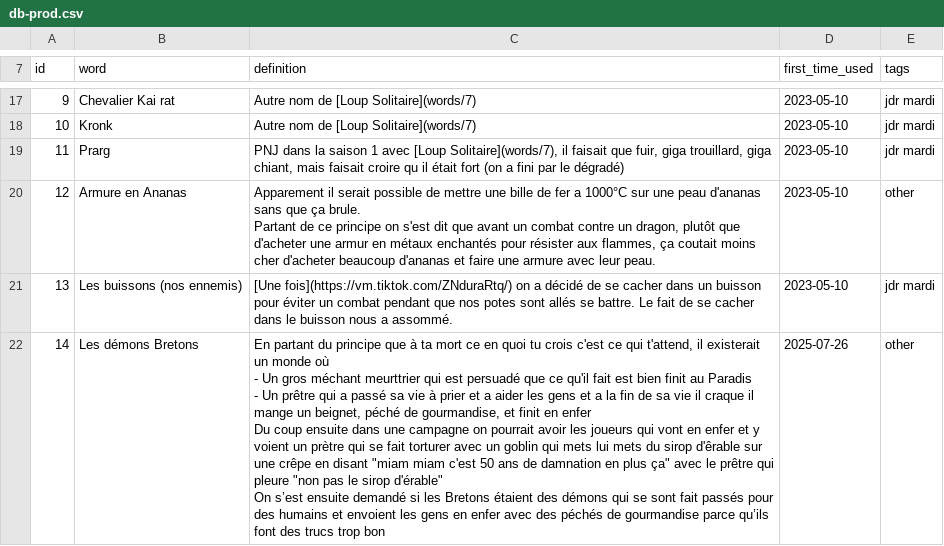
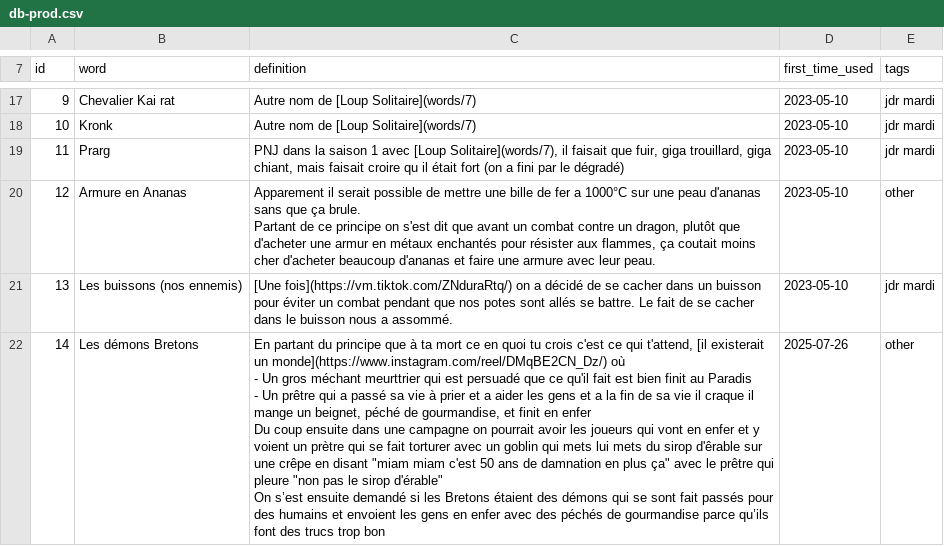
Before and after one commit to Rignchen/dgm-lexicon, a CSV file: public/db-prod.csv, drawn as a sheet; only a part is shown, gaps mark what is left out.

Commit message:
feat(data): add insta link (demons bretons)

```diff
--- a/public/db-prod.csv
+++ b/public/db-prod.csv
@@ -29,6 +29,6 @@ Partant de ce principe on s'est dit que avant un combat contre un dragon, plutô
 13,Les buissons (nos ennemis),[Une fois](https://vm.tiktok.com/ZNduraRtq/) on a décidé de se cacher dans un buisson pour éviter un combat pendant que nos potes sont allés se battre. Le fait de se cacher dans le buisson nous a assommé.,2023-05-10,jdr mardi
-14,Les démons Bretons,"En partant du principe que à ta mort ce en quoi tu crois c'est ce qui t'attend, il existerait un monde où
-- Un gros méchant meurttrier qui est persuadé que ce qu'il fait est bien finit au Paradis
-- Un prêtre qui a passé sa vie à prier et a aider les gens et a la fin de sa vie il craque il mange un beignet, péché de gourmandise, et finit en enfer
-Du coup ensuite dans une campagne on pourrait avoir les joueurs qui vont en enfer et y voient un prètre qui se fait torturer avec un goblin qui mets lui mets du sirop d'êrable sur une crêpe en disant ""miam miam c'est 50 ans de damnation en plus ça"" avec le prêtre qui pleure ""non pas le sirop d'érable""
-On s’est ensuite demandé si les Bretons étaient des démons qui se sont fait passés pour des humains et envoient les gens en enfer avec des péchés de gourmandise parce qu’ils font des trucs trop bon",2025-07-26,other
+14,Les démons Bretons,"En partant du principe que à ta mort ce en quoi tu crois c'est ce qui t'attend, [il existerait un monde](https://www.instagram.com/reel/DMqBE2CN_Dz/) où
+- Un gros méchant meurttrier qui est persuadé que ce qu'il fait est bien finit au Paradis
+- Un prêtre qui a passé sa vie à prier et a aider les gens et a la fin de sa vie il craque il mange un beignet, péché de gourmandise, et finit en enfer
+Du coup ensuite dans une campagne on pourrait avoir les joueurs qui vont en enfer et y voient un prètre qui se fait torturer avec un goblin qui mets lui mets du sirop d'êrable sur une crêpe en disant ""miam miam c'est 50 ans de damnation en plus ça"" avec le prêtre qui pleure ""non pas le sirop d'érable""
+On s’est ensuite demandé si les Bretons étaient des démons qui se sont fait passés pour des humains et envoient les gens en enfer avec des péchés de gourmandise parce qu’ils font des trucs trop bon",2025-07-26,other
```
